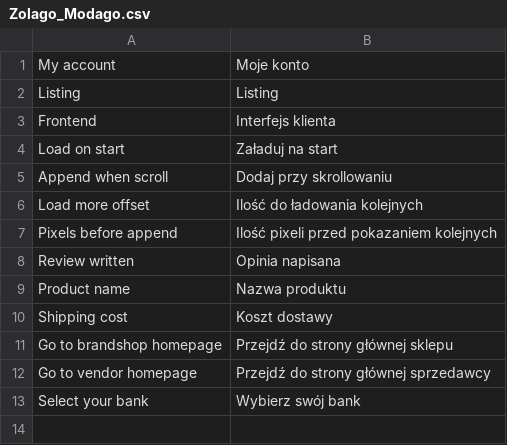
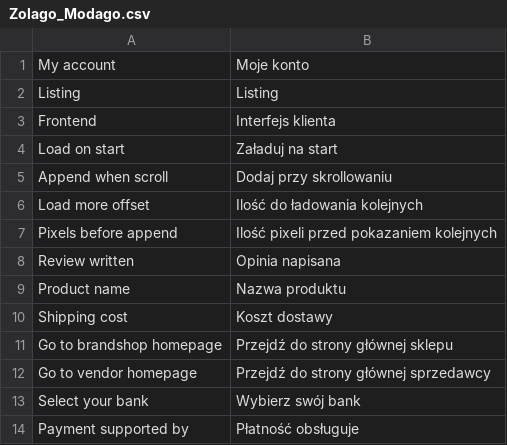
Before and after one commit to stanislawantoniak/maax, a CSV file: app/locale/pl_PL/Zolago_Modago.csv, drawn as a sheet.

Commit message:
Changes in checkout payments::Visualization

```diff
--- a/app/locale/pl_PL/Zolago_Modago.csv
+++ b/app/locale/pl_PL/Zolago_Modago.csv
@@ -13 +13,2 @@
 "Select your bank","Wybierz swój bank"
+"Payment supported by","Płatność obsługuje"
```
Also changed, not shown: 7 other files.
